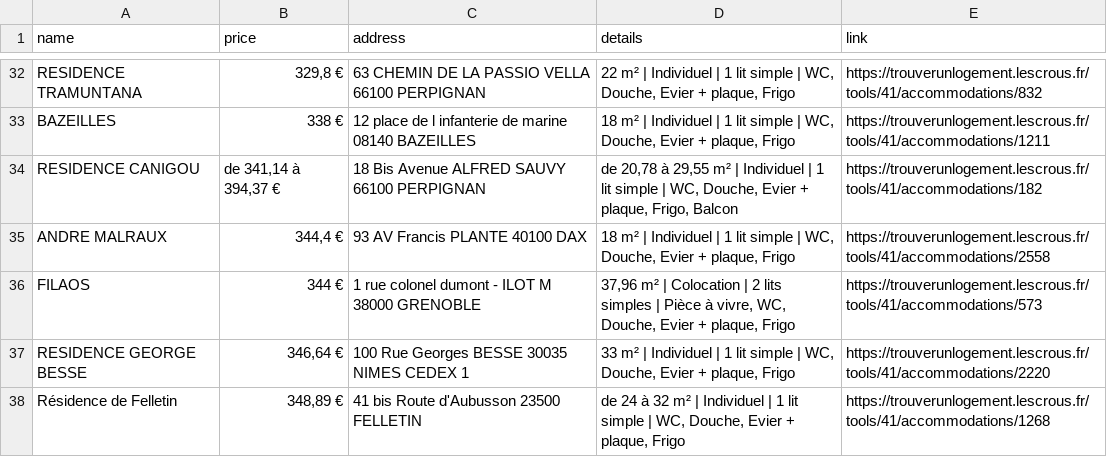
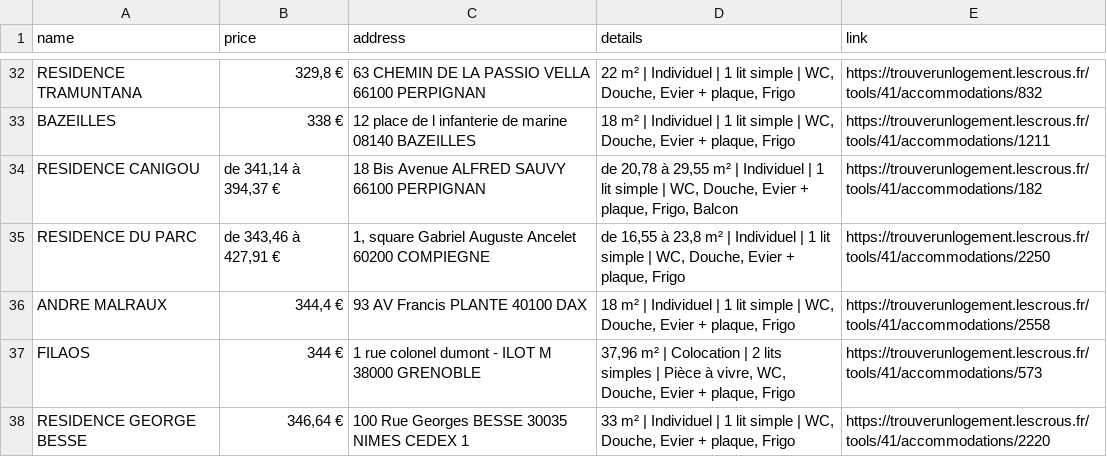
Before and after one commit to jabrane-me/crous-bot-notifier, a CSV file: available_residences.csv, drawn as a sheet; only a part is shown, gaps mark what is left out; the shorter side is filled out with more unchanged rows; the diff names each change by its address in the sheet, - before the commit and + after, or states it on an @@ line.

```diff
--- a/available_residences.csv
+++ b/available_residences.csv
+row 35: RESIDENCE DU PARC | de 343,46 à 427,91 € | 1, square Gabriel Auguste Ancelet 60200 COMPIEGNE | de 16,55 à 23,8 m² | Individuel | 1 lit simple | WC, Douche, Evier + plaque, Frigo | https://trouverunlogement.lescrous.fr/tools/41/accommodations/2250
```
